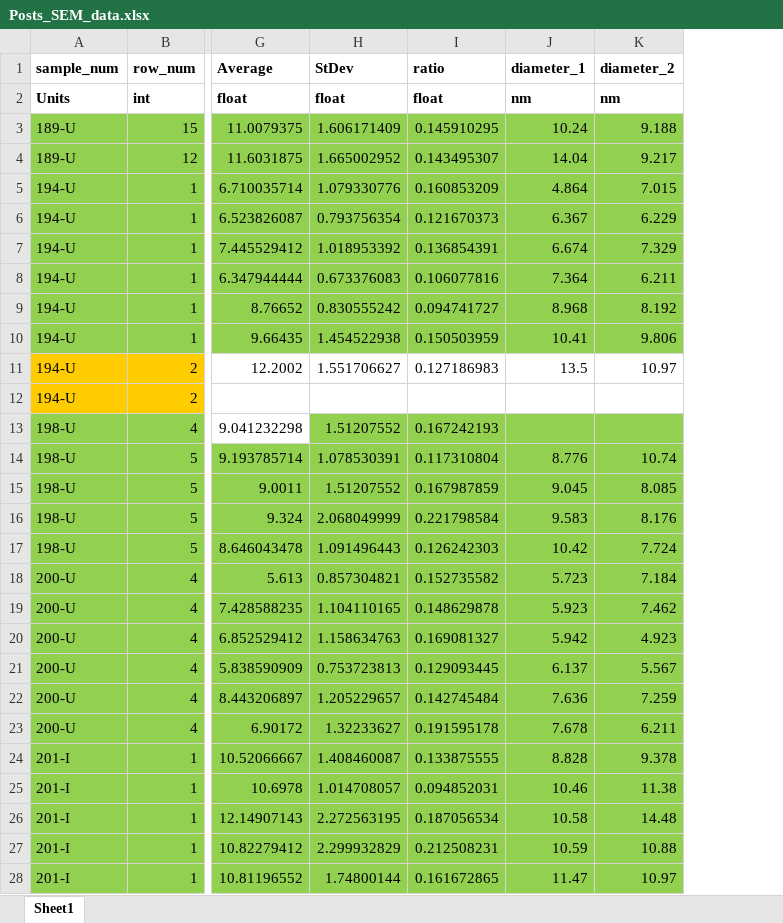
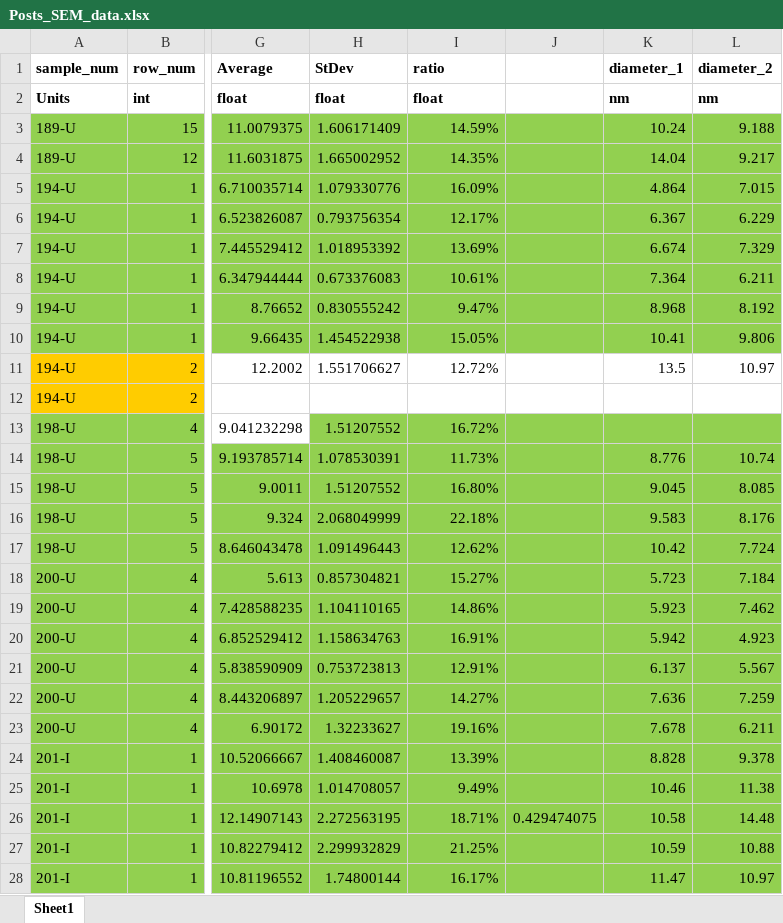
Before and after one commit to dispencer17/dual_deflection, an Excel workbook: Data/Metadata/Posts_SEM_data.xlsx, sheet Sheet1, drawn as a sheet; only a part is shown, gaps mark what is left out; values as stored, in another font and other column widths than the file's, no borders; the diff covers the shown part only; the diff names each change by its address in the sheet, - before the commit and + after, or states it on an @@ line.

```diff
--- a/Data/Metadata/Posts_SEM_data.xlsx (sheet Sheet1)
+++ b/Data/Metadata/Posts_SEM_data.xlsx (sheet Sheet1)
+column J, row 26: 0.429474075
-I3 (ratio): 0.145910295
+I3 (ratio): 14.59%
-I4 (ratio): 0.143495307
+I4 (ratio): 14.35%
-I5 (ratio): 0.160853209
+I5 (ratio): 16.09%
-I6 (ratio): 0.121670373
+I6 (ratio): 12.17%
-I7 (ratio): 0.136854391
+I7 (ratio): 13.69%
-I8 (ratio): 0.106077816
+I8 (ratio): 10.61%
-I9 (ratio): 0.094741727
+I9 (ratio): 9.47%
-I10 (ratio): 0.150503959
+I10 (ratio): 15.05%
-I11 (ratio): 0.127186983
+I11 (ratio): 12.72%
-I13 (ratio): 0.167242193
+I13 (ratio): 16.72%
-I14 (ratio): 0.117310804
+I14 (ratio): 11.73%
-I15 (ratio): 0.167987859
+I15 (ratio): 16.80%
-I16 (ratio): 0.221798584
+I16 (ratio): 22.18%
-I17 (ratio): 0.126242303
+I17 (ratio): 12.62%
-I18 (ratio): 0.152735582
+I18 (ratio): 15.27%
-I19 (ratio): 0.148629878
+I19 (ratio): 14.86%
-I20 (ratio): 0.169081327
+I20 (ratio): 16.91%
-I21 (ratio): 0.129093445
+I21 (ratio): 12.91%
-I22 (ratio): 0.142745484
+I22 (ratio): 14.27%
-I23 (ratio): 0.191595178
+I23 (ratio): 19.16%
-I24 (ratio): 0.133875555
+I24 (ratio): 13.39%
-I25 (ratio): 0.094852031
+I25 (ratio): 9.49%
-I26 (ratio): 0.187056534
+I26 (ratio): 18.71%
-I27 (ratio): 0.212508231
+I27 (ratio): 21.25%
-I28 (ratio): 0.161672865
+I28 (ratio): 16.17%
```
Also changed, not shown: 58 edited cells elsewhere in this sheet, formulas that keep their value, Data/Metadata/FEA Results.xlsx, Data/Program output/203-I 202-I 201-I 200-U 199-I 198-U 195-I 194-U 190-I 188-I output at 10 microns.xlsx, 11 other files.
